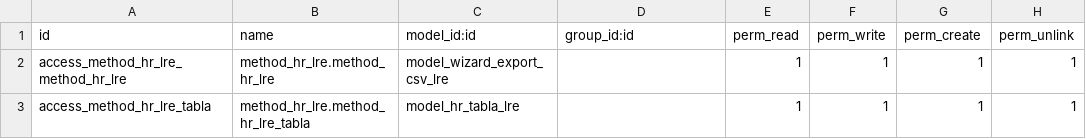
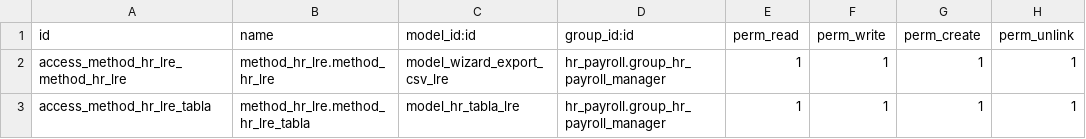
Before and after one commit to Cesar250101/method_hr_lre, a CSV file: security/ir.model.access.csv, drawn as a sheet.

Commit message:
first commit

```diff
--- a/security/ir.model.access.csv
+++ b/security/ir.model.access.csv
@@ -1,3 +1,3 @@
 id,name,model_id:id,group_id:id,perm_read,perm_write,perm_create,perm_unlink
-access_method_hr_lre_method_hr_lre,method_hr_lre.method_hr_lre,model_wizard_export_csv_lre,,1,1,1,1
-access_method_hr_lre_tabla,method_hr_lre.method_hr_lre_tabla,model_hr_tabla_lre,,1,1,1,1
+access_method_hr_lre_method_hr_lre,method_hr_lre.method_hr_lre,model_wizard_export_csv_lre,hr_payroll.group_hr_payroll_manager,1,1,1,1
+access_method_hr_lre_tabla,method_hr_lre.method_hr_lre_tabla,model_hr_tabla_lre,hr_payroll.group_hr_payroll_manager,1,1,1,1
```
